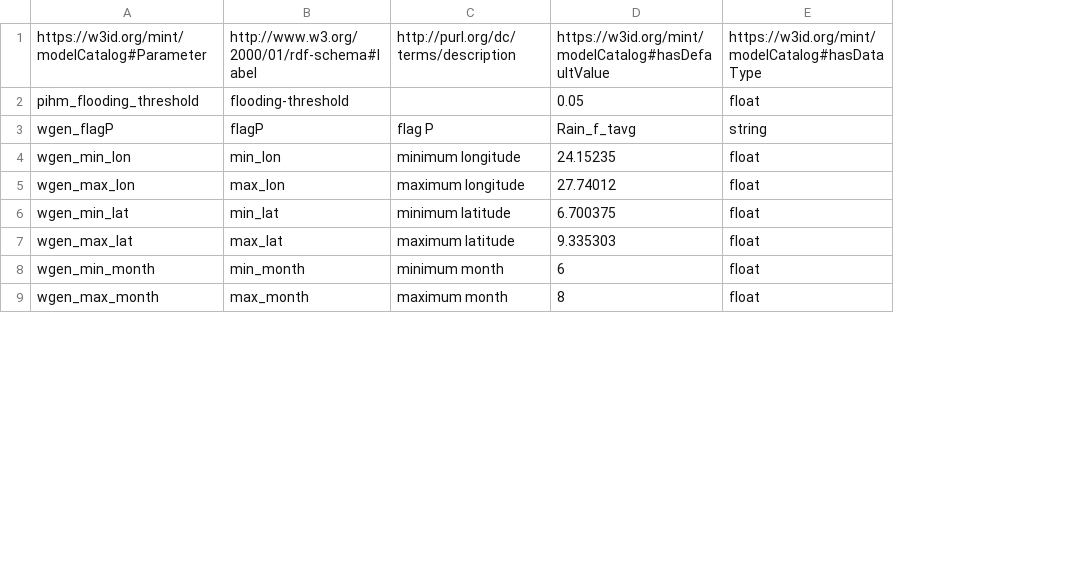
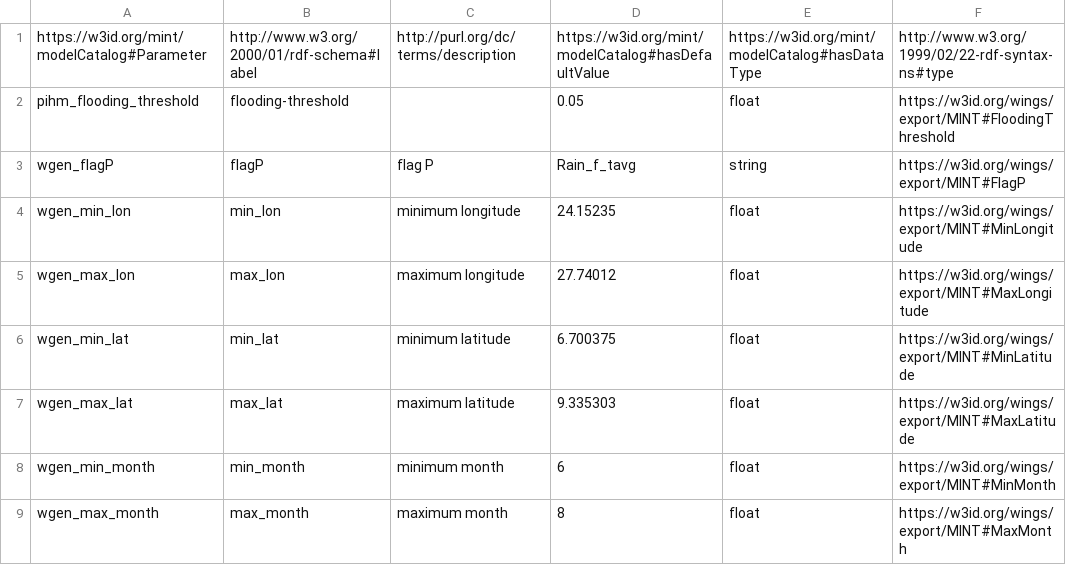
Before and after one commit to mintproject/Mint-ModelCatalog-Ontology, a CSV file: modelCatalog/instances/Parameter.csv, drawn as a sheet; only a part is shown; the diff names each change by its address in the sheet, - before the commit and + after, or states it on an @@ line.

Commit message:
Updater parameter types

```diff
--- a/modelCatalog/instances/Parameter.csv
+++ b/modelCatalog/instances/Parameter.csv
+column F, rows 1-9: http://www.w3.org/1999/02/22-rdf-syntax-ns#type | https://w3id.org/wings/export/MINT#FloodingThreshold | https://w3id.org/wings/export/MINT#FlagP | https://w3id.org/wings/export/MINT#MinLongitude | https://w3id.org/wings/export/MINT#MaxLongitude | https://w3id.org/wings/export/MINT#MinLatitude | https://w3id.org/wings/export/MINT#MaxLatitude | https://w3id.org/wings/export/MINT#MinMonth | https://w3id.org/wings/export/MINT#MaxMonth
```
